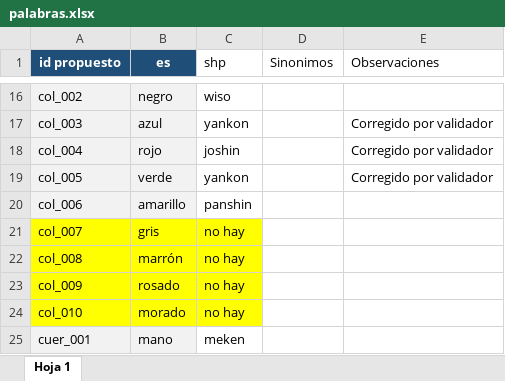
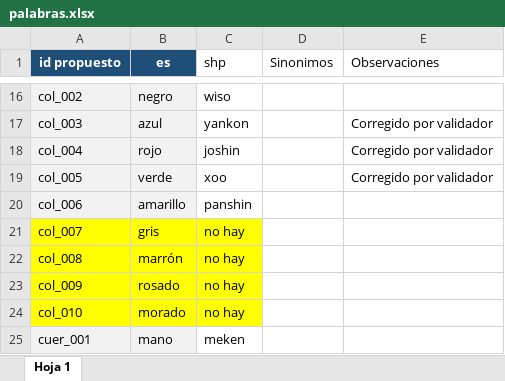
Before and after one commit to gabo2912/chatbot-shi, an Excel workbook: actions/corpus/palabras.xlsx, sheet Hoja 1, drawn as a sheet; only a part is shown, gaps mark what is left out; values as stored, in another font and other column widths than the file's, no borders; charts and pictures not drawn; the diff names each change by its address in the sheet, - before the commit and + after, or states it on an @@ line.

Commit message:
cambio palabras

```diff
--- a/actions/corpus/palabras.xlsx (sheet Hoja 1)
+++ b/actions/corpus/palabras.xlsx (sheet Hoja 1)
-C19 (shp): yankon
+C19 (shp): xoo
```
Also changed, not shown: charts or pictures.
